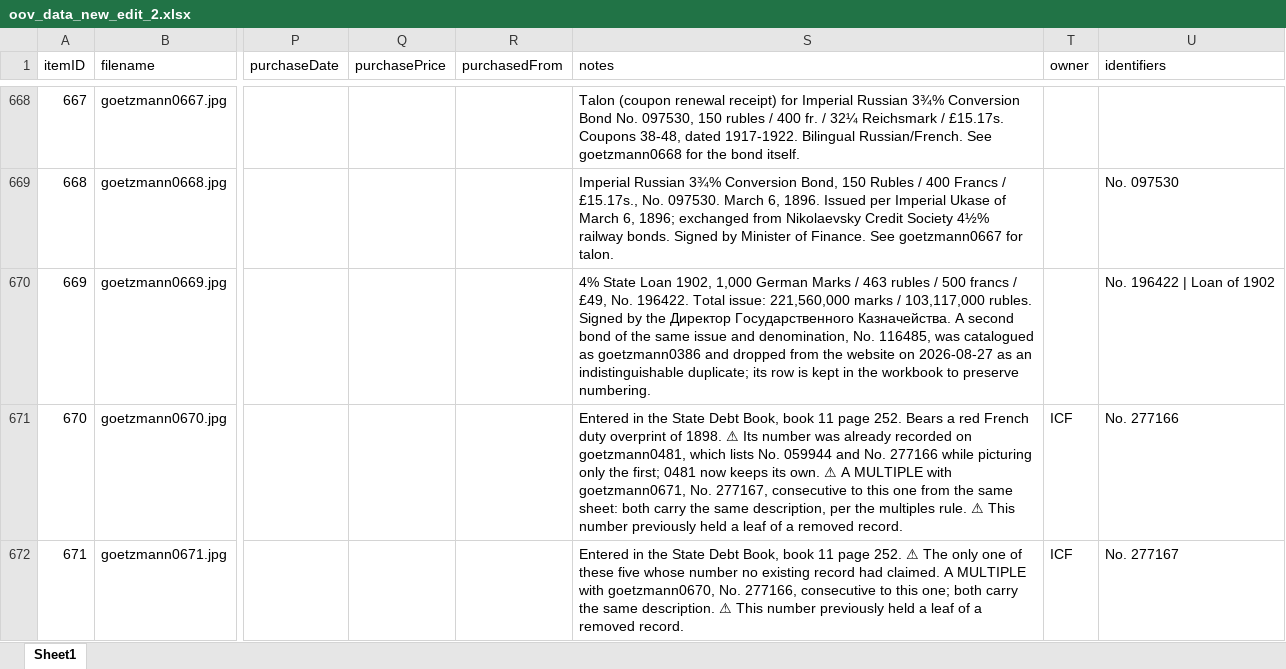
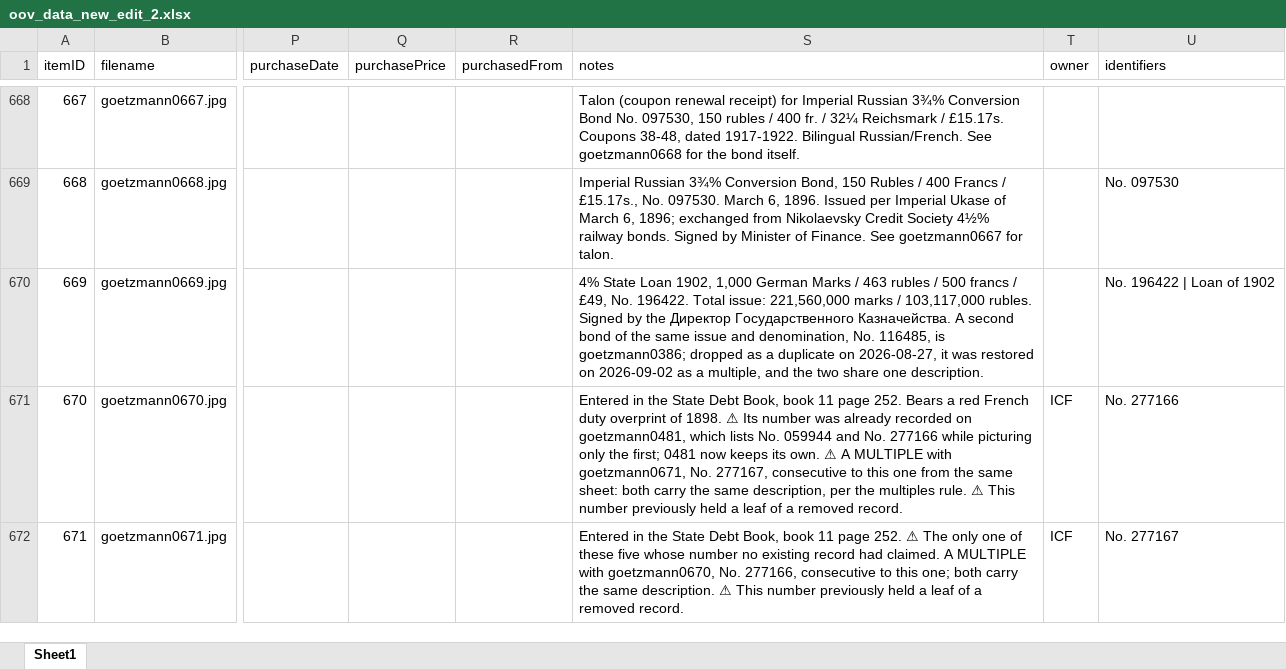
Before and after one commit to yale-icf/oov-museum, an Excel workbook: oov_data_new_edit_2.xlsx, sheet Sheet1, drawn as a sheet; only a part is shown, gaps mark what is left out; values as stored, in another font and other column widths than the file's, no borders; the diff covers the shown part only; the diff names each change by its address in the sheet, - before the commit and + after, or states it on an @@ line.

```diff
--- a/oov_data_new_edit_2.xlsx (sheet Sheet1)
+++ b/oov_data_new_edit_2.xlsx (sheet Sheet1)
-S670 (notes): …No. 116485, was catalogued as goetzmann0386 and dropped from the website on 2026-08-27 as an indistinguishable duplicate; its row is kept in the workbook to preserve numbering.
+S670 (notes): …No. 116485, is goetzmann0386; dropped as a duplicate on 2026-08-27, it was restored on 2026-09-02 as a multiple, and the two share one description.
```
Also changed, not shown: 2 edited cells elsewhere in this sheet, 1 other file.
